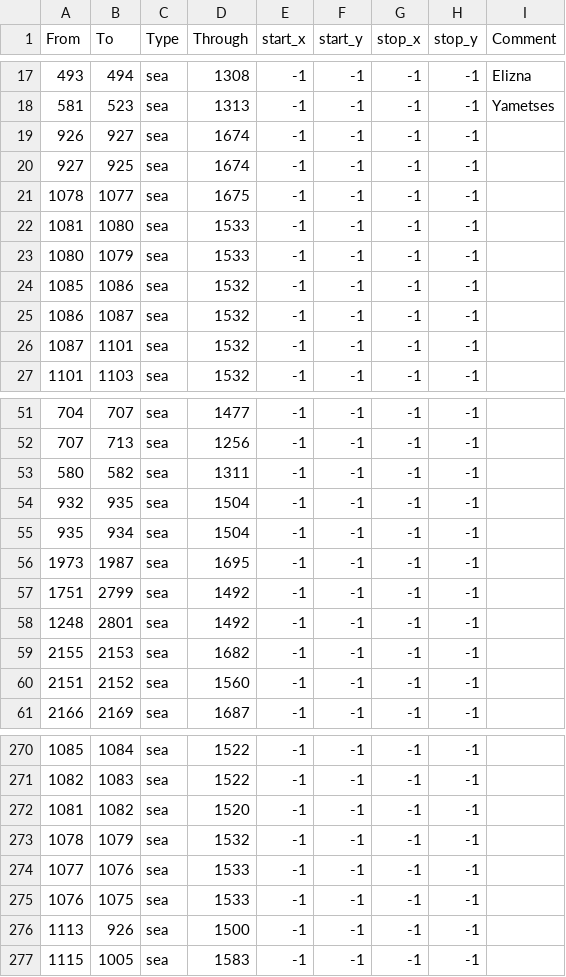
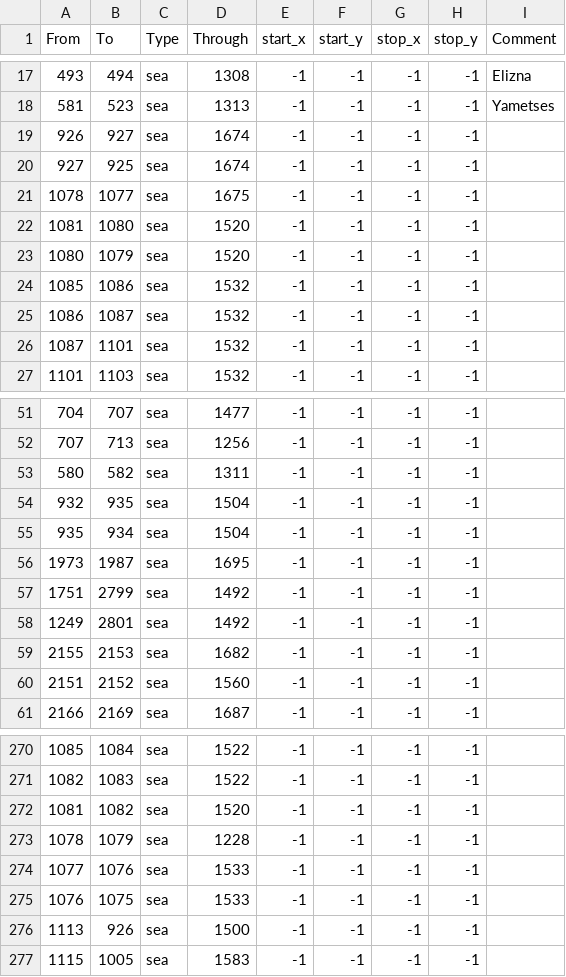
Before and after one commit to BERTUSVIDEOS/anbennar-modified-5.0-prepatch, a CSV file: map/adjacencies.csv, drawn as a sheet; only a part is shown, gaps mark what is left out.

```diff
--- a/map/adjacencies.csv
+++ b/map/adjacencies.csv
@@ -21,4 +21,4 @@
 1078;1077;sea;1675;-1;-1;-1;-1;
-1081;1080;sea;1533;-1;-1;-1;-1;
-1080;1079;sea;1533;-1;-1;-1;-1;
+1081;1080;sea;1520;-1;-1;-1;-1;
+1080;1079;sea;1520;-1;-1;-1;-1;
 1085;1086;sea;1532;-1;-1;-1;-1;
@@ -57,3 +57,3 @@
 1751;2799;sea;1492;-1;-1;-1;-1;
-1248;2801;sea;1492;-1;-1;-1;-1;
+1249;2801;sea;1492;-1;-1;-1;-1;
 2155;2153;sea;1682;-1;-1;-1;-1;
@@ -272,3 +272,3 @@
 1081;1082;sea;1520;-1;-1;-1;-1;
-1078;1079;sea;1532;-1;-1;-1;-1;
+1078;1079;sea;1228;-1;-1;-1;-1;
 1077;1076;sea;1533;-1;-1;-1;-1;
```
Also changed, not shown: 46 other files.
